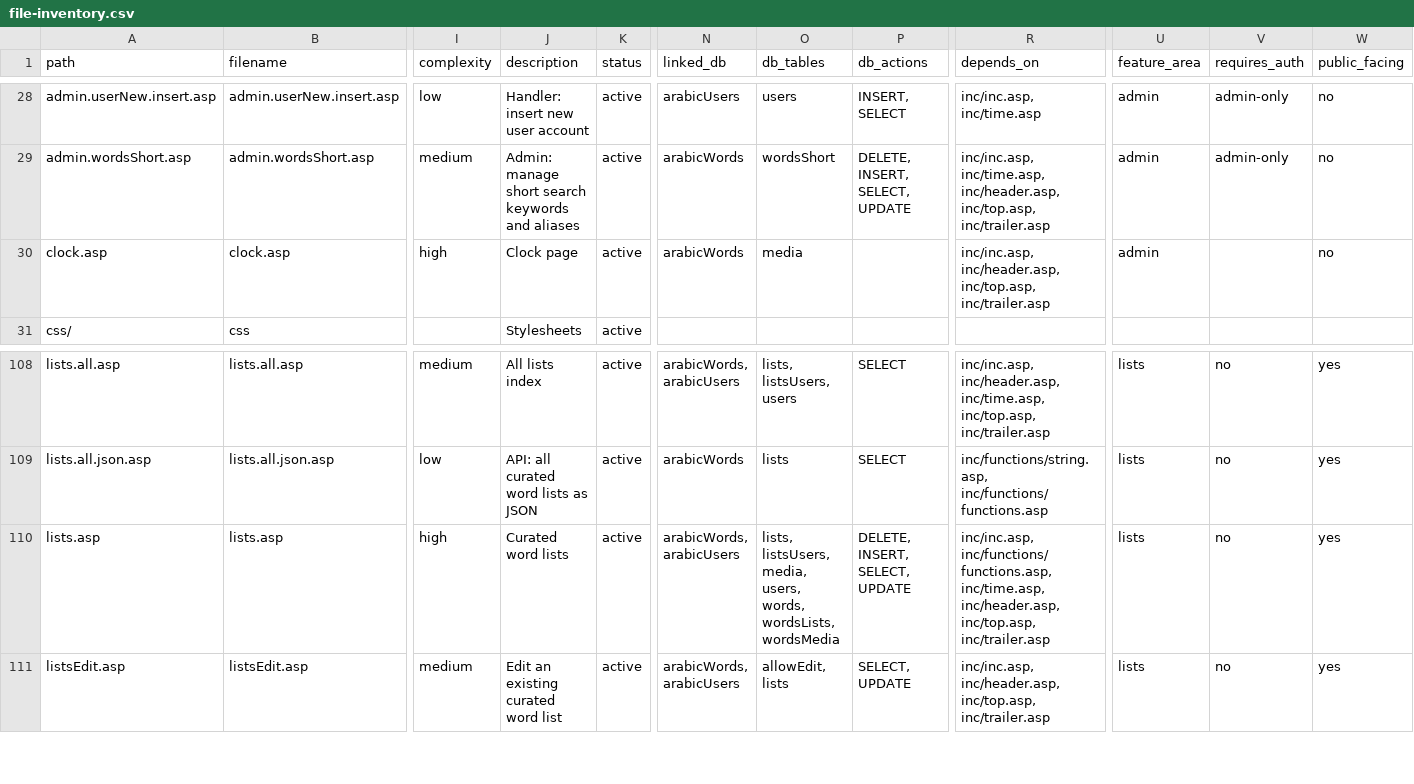
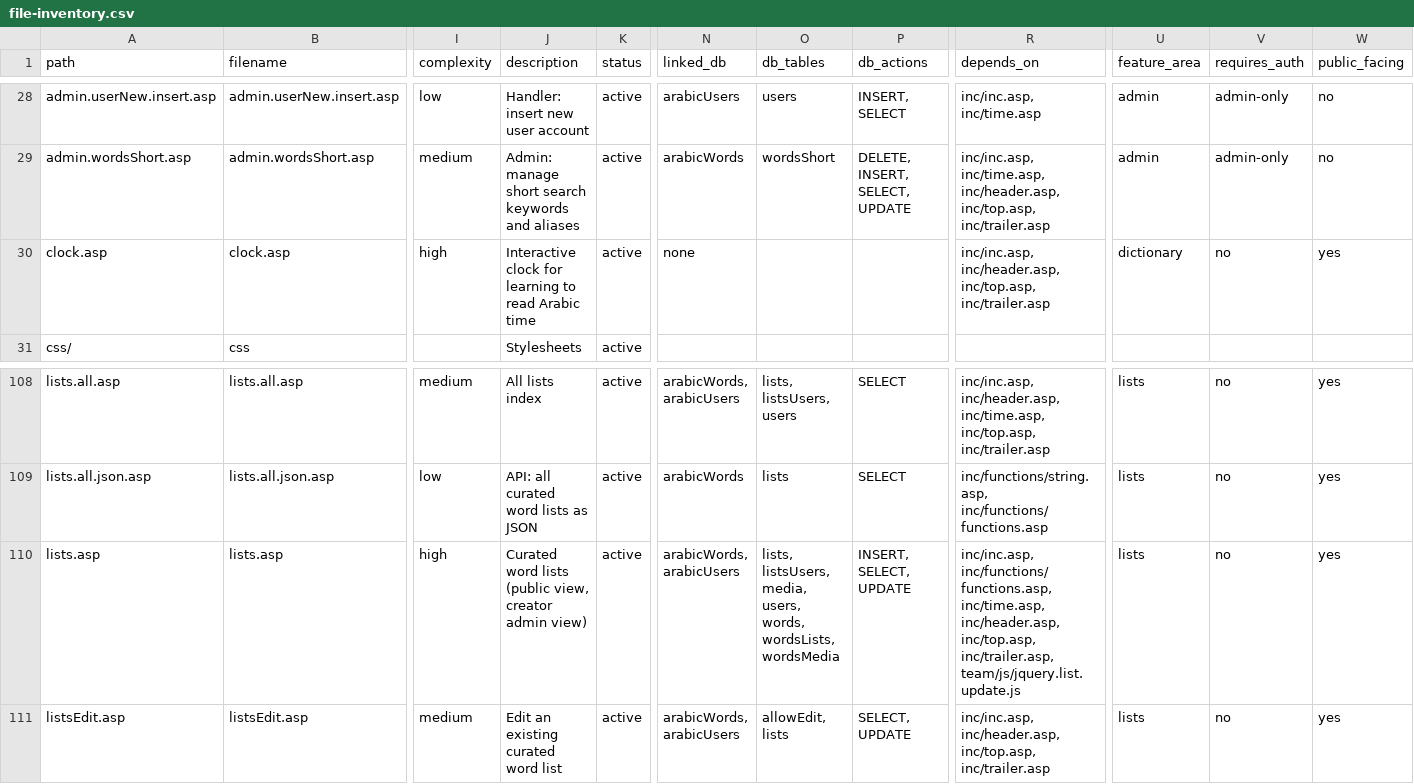
Before and after one commit to madrasafree/spoken-arabic-dictionary, a CSV file: docs/file-inventory.csv, drawn as a sheet; only a part is shown, gaps mark what is left out; the diff names each change by its address in the sheet, - before the commit and + after, or states it on an @@ line.

Commit message:
docs: analyze and document login, profile, and word management ASP files

```diff
--- a/docs/file-inventory.csv
+++ b/docs/file-inventory.csv
-J30 (description): Clock page
+J30 (description): Interactive clock for learning to read Arabic time
-N30 (linked_db): arabicWords
+N30 (linked_db): none
-O30 (db_tables): media
+O30 (db_tables): (empty)
-U30 (feature_area): admin
+U30 (feature_area): dictionary
-V30 (requires_auth): (empty)
+V30 (requires_auth): no
-W30 (public_facing): no
+W30 (public_facing): yes
-J110 (description): Curated word lists
+J110 (description): Curated word lists (public view, creator admin view)
-P110 (db_actions): DELETE, INSERT, SELECT, UPDATE
+P110 (db_actions): INSERT, SELECT, UPDATE
-R110 (depends_on): …inc/header.asp, inc/top.asp, inc/trailer.asp
+R110 (depends_on): …inc/header.asp, inc/top.asp, inc/trailer.asp, team/js/jquery.list.update.js
```
Also changed, not shown: 3 other files.
